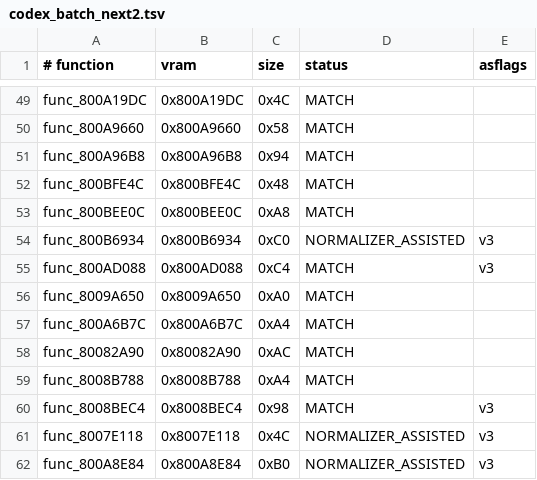
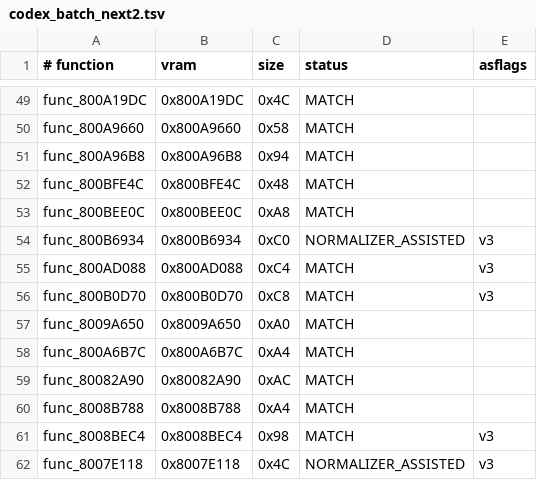
Before and after one commit to TheGh0stShip/BattleTanx-Global-Assault, a TSV file: config/us/codex_batch_next2.tsv, drawn as a sheet; only a part is shown, gaps mark what is left out; the shorter side is filled out with more unchanged rows.

Commit message:
Decompile linked entry removal helper

```diff
--- a/config/us/codex_batch_next2.tsv
+++ b/config/us/codex_batch_next2.tsv
@@ -55,2 +55,3 @@ func_800B6934	0x800B6934	0xC0	NORMALIZER_ASSISTED	v3
 func_800AD088	0x800AD088	0xC4	MATCH	v3
+func_800B0D70	0x800B0D70	0xC8	MATCH	v3
 func_8009A650	0x8009A650	0xA0	MATCH
```
Also changed, not shown: 5 other files.
